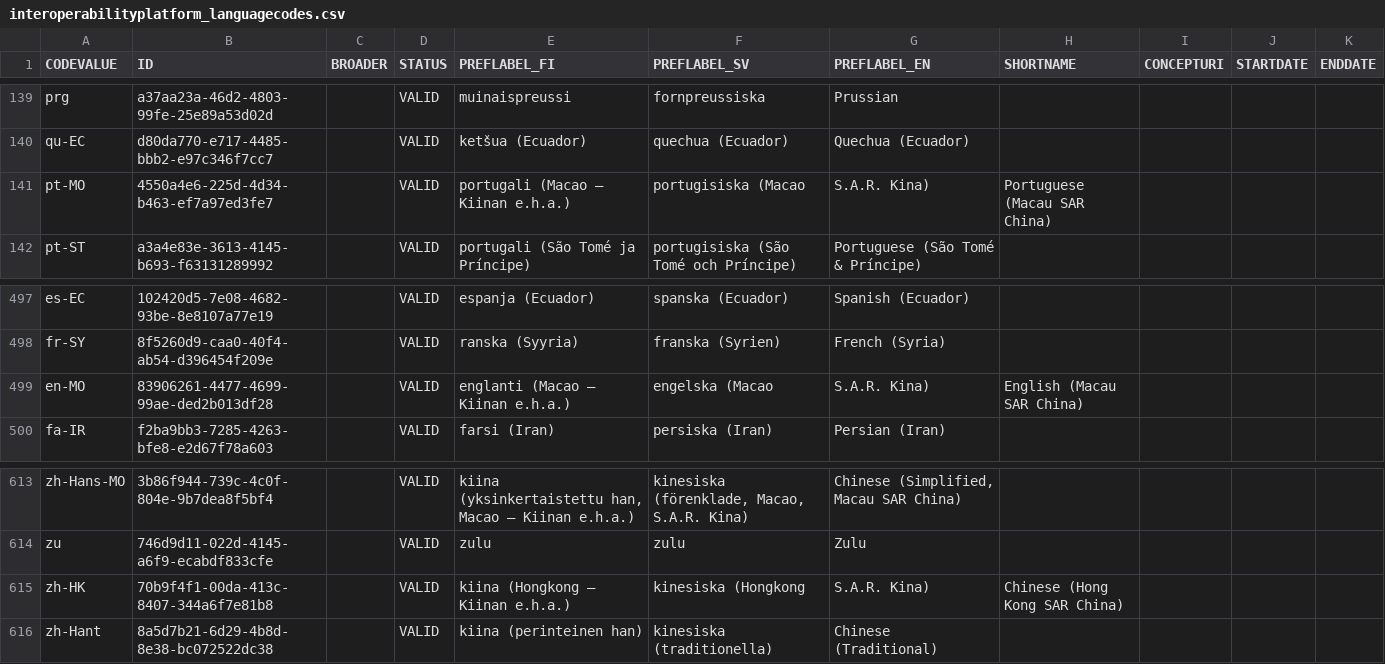
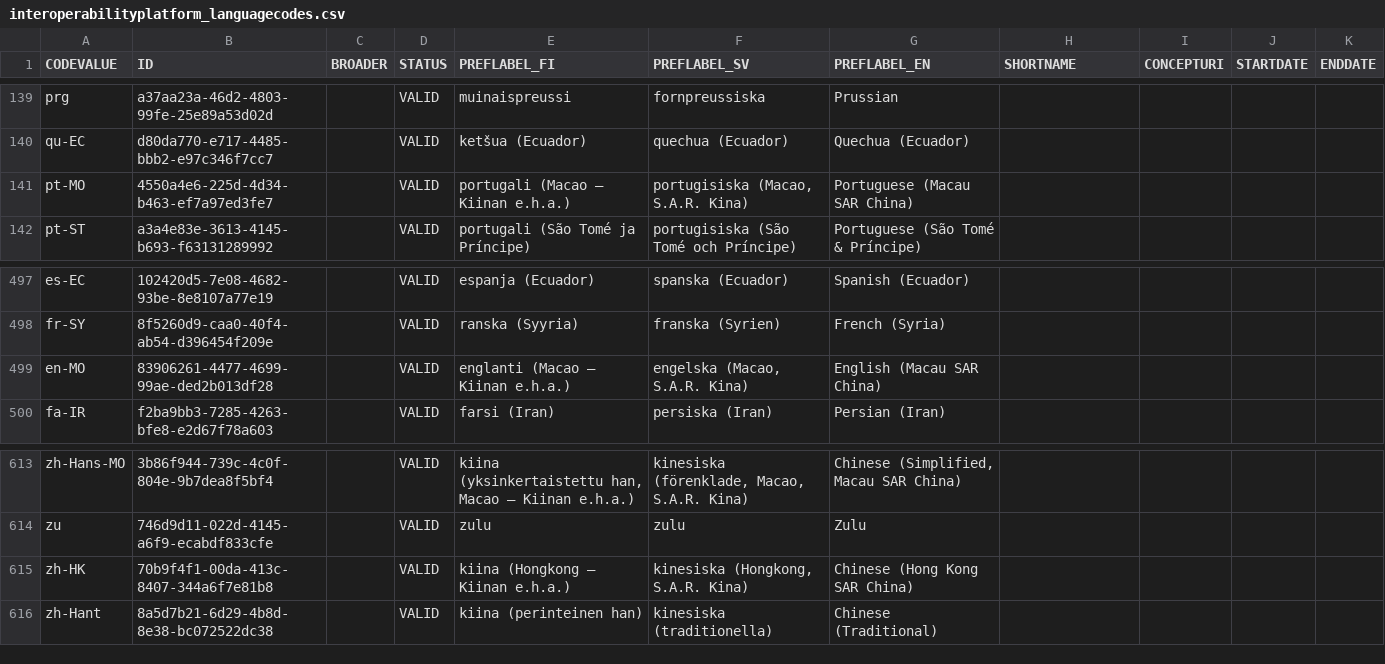
Before and after one commit to VRK-YTI/yti-codelist-content-intake-service, a CSV file: src/main/resources/codes/interoperabilityplatform_languagecodes.csv, drawn as a sheet; only a part is shown, gaps mark what is left out.

```diff
--- a/src/main/resources/codes/interoperabilityplatform_languagecodes.csv
+++ b/src/main/resources/codes/interoperabilityplatform_languagecodes.csv
@@ -140,3 +140,3 @@ prg,a37aa23a-46d2-4803-99fe-25e89a53d02d,,VALID,muinaispreussi,fornpreussiska,Pr
 qu-EC,d80da770-e717-4485-bbb2-e97c346f7cc7,,VALID,ketšua (Ecuador),quechua (Ecuador),Quechua (Ecuador),,,,
-pt-MO,4550a4e6-225d-4d34-b463-ef7a97ed3fe7,,VALID,portugali (Macao – Kiinan e.h.a.),portugisiska (Macao, S.A.R. Kina),Portuguese (Macau SAR China),,,,
+pt-MO,4550a4e6-225d-4d34-b463-ef7a97ed3fe7,,VALID,portugali (Macao – Kiinan e.h.a.),"portugisiska (Macao, S.A.R. Kina)",Portuguese (Macau SAR China),,,,
 pt-ST,a3a4e83e-3613-4145-b693-f63131289992,,VALID,portugali (São Tomé ja Príncipe),portugisiska (São Tomé och Príncipe),Portuguese (São Tomé & Príncipe),,,,
@@ -498,3 +498,3 @@ es-EC,102420d5-7e08-4682-93be-8e8107a77e19,,VALID,espanja (Ecuador),spanska (Ecu
 fr-SY,8f5260d9-caa0-40f4-ab54-d396454f209e,,VALID,ranska (Syyria),franska (Syrien),French (Syria),,,,
-en-MO,83906261-4477-4699-99ae-ded2b013df28,,VALID,englanti (Macao – Kiinan e.h.a.),engelska (Macao, S.A.R. Kina),English (Macau SAR China),,,,
+en-MO,83906261-4477-4699-99ae-ded2b013df28,,VALID,"englanti (Macao – Kiinan e.h.a.)","engelska (Macao, S.A.R. Kina)","English (Macau SAR China)",,,,
 fa-IR,f2ba9bb3-7285-4263-bfe8-e2d67f78a603,,VALID,farsi (Iran),persiska (Iran),Persian (Iran),,,,
@@ -614,3 +614,3 @@ zh-Hans-MO,3b86f944-739c-4c0f-804e-9b7dea8f5bf4,,VALID,"kiina (yksinkertaistettu
 zu,746d9d11-022d-4145-a6f9-ecabdf833cfe,,VALID,zulu,zulu,Zulu,,,,
-zh-HK,70b9f4f1-00da-413c-8407-344a6f7e81b8,,VALID,kiina (Hongkong – Kiinan e.h.a.),kinesiska (Hongkong, S.A.R. Kina),Chinese (Hong Kong SAR China),,,,
+zh-HK,70b9f4f1-00da-413c-8407-344a6f7e81b8,,VALID,"kiina (Hongkong – Kiinan e.h.a.)","kinesiska (Hongkong, S.A.R. Kina)","Chinese (Hong Kong SAR China)",,,,
 zh-Hant,8a5d7b21-6d29-4b8d-8e38-bc072522dc38,,VALID,kiina (perinteinen han),kinesiska (traditionella),Chinese (Traditional),,,,
```
Also changed, not shown: src/main/resources/codeschemes/interoperabilityplatform.csv.
